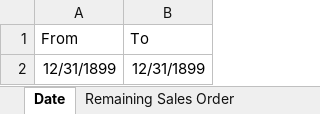
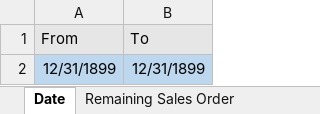
Before and after one commit to Calsoft-Japan/Hagiwara, an Excel workbook: XLSX/ActualOrderAmountOrderBalance.xlsx, sheet Date, drawn as a sheet; values as stored, in another font and other column widths than the file's, no borders; the diff names each change by its address in the sheet, - before the commit and + after, or states it on an @@ line.

```diff
--- a/XLSX/ActualOrderAmountOrderBalance.xlsx (sheet Date)
+++ b/XLSX/ActualOrderAmountOrderBalance.xlsx (sheet Date)
-A1:B1 fill: none
+A1:B1 fill: #E7E6E6
-A2:B2 fill: none
+A2:B2 fill: #BDD7EE
```
Also changed, not shown: sheet Remaining Sales Order, sheet Sales Order Actual, sheet Sales Order Balance, sheet Customer, 1 other file.
